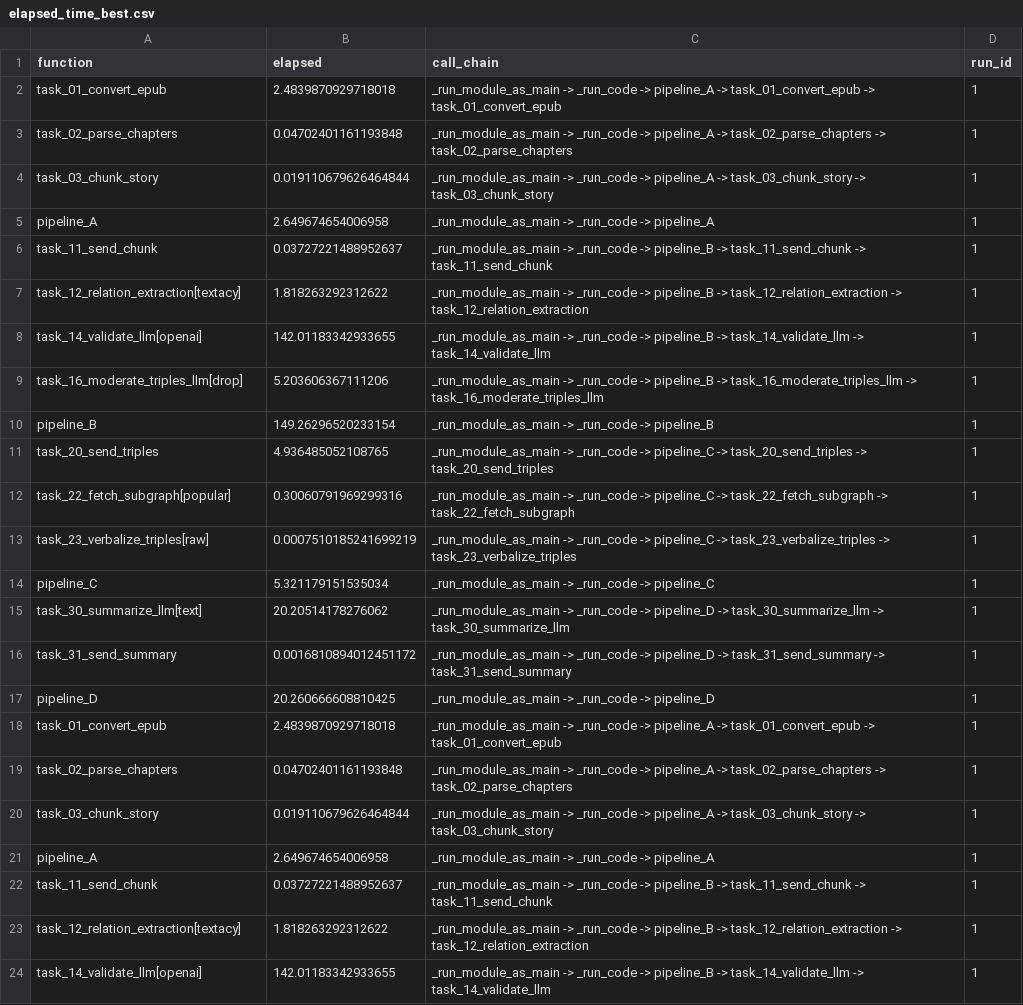
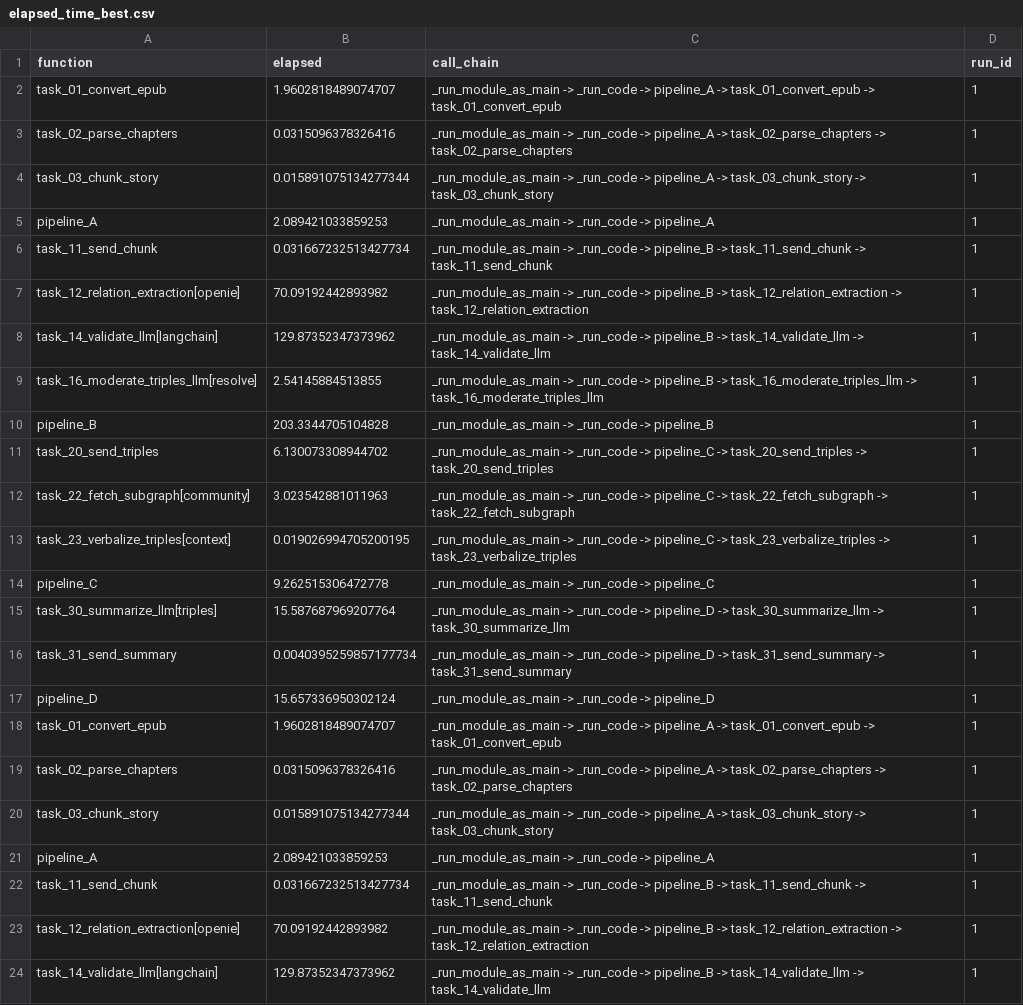
Before and after one commit to c0nap/dsci-capstone, a CSV file: logs/results/chunk_140/elapsed_time_best.csv, drawn as a sheet; only a part is shown; the diff covers the shown part only; the diff names each change by its address in the sheet, - before the commit and + after, or states it on an @@ line.

Commit message:
correct chunk 140 best
- accidentally used baseline before

```diff
--- a/logs/results/chunk_140/elapsed_time_best.csv
+++ b/logs/results/chunk_140/elapsed_time_best.csv
-B2 (elapsed): 2.4839870929718018
+B2 (elapsed): 1.9602818489074707
-B3 (elapsed): 0.04702401161193848
+B3 (elapsed): 0.0315096378326416
-B4 (elapsed): 0.019110679626464844
+B4 (elapsed): 0.015891075134277344
-B5 (elapsed): 2.649674654006958
+B5 (elapsed): 2.089421033859253
-B6 (elapsed): 0.03727221488952637
+B6 (elapsed): 0.031667232513427734
-A7 (function): task_12_relation_extraction[textacy]
+A7 (function): task_12_relation_extraction[openie]
-B7 (elapsed): 1.818263292312622
+B7 (elapsed): 70.09192442893982
-A8 (function): task_14_validate_llm[openai]
+A8 (function): task_14_validate_llm[langchain]
-B8 (elapsed): 142.01183342933655
+B8 (elapsed): 129.87352347373962
-A9 (function): task_16_moderate_triples_llm[drop]
+A9 (function): task_16_moderate_triples_llm[resolve]
-B9 (elapsed): 5.203606367111206
+B9 (elapsed): 2.54145884513855
-B10 (elapsed): 149.26296520233154
+B10 (elapsed): 203.3344705104828
-B11 (elapsed): 4.936485052108765
+B11 (elapsed): 6.130073308944702
-A12 (function): task_22_fetch_subgraph[popular]
+A12 (function): task_22_fetch_subgraph[community]
-B12 (elapsed): 0.30060791969299316
+B12 (elapsed): 3.023542881011963
-A13 (function): task_23_verbalize_triples[raw]
+A13 (function): task_23_verbalize_triples[context]
-B13 (elapsed): 0.0007510185241699219
+B13 (elapsed): 0.019026994705200195
-B14 (elapsed): 5.321179151535034
+B14 (elapsed): 9.262515306472778
-A15 (function): task_30_summarize_llm[text]
+A15 (function): task_30_summarize_llm[triples]
-B15 (elapsed): 20.20514178276062
+B15 (elapsed): 15.587687969207764
-B16 (elapsed): 0.0016810894012451172
+B16 (elapsed): 0.0040395259857177734
-B17 (elapsed): 20.260666608810425
+B17 (elapsed): 15.657336950302124
-B18 (elapsed): 2.4839870929718018
+B18 (elapsed): 1.9602818489074707
-B19 (elapsed): 0.04702401161193848
+B19 (elapsed): 0.0315096378326416
-B20 (elapsed): 0.019110679626464844
+B20 (elapsed): 0.015891075134277344
-B21 (elapsed): 2.649674654006958
+B21 (elapsed): 2.089421033859253
-B22 (elapsed): 0.03727221488952637
+B22 (elapsed): 0.031667232513427734
-A23 (function): task_12_relation_extraction[textacy]
+A23 (function): task_12_relation_extraction[openie]
-B23 (elapsed): 1.818263292312622
+B23 (elapsed): 70.09192442893982
-A24 (function): task_14_validate_llm[openai]
+A24 (function): task_14_validate_llm[langchain]
-B24 (elapsed): 142.01183342933655
+B24 (elapsed): 129.87352347373962
```
Also changed, not shown: 77 edited cells elsewhere in this file, logs/results/chunk_140/chunk_summary_best.csv, 1 other file.
